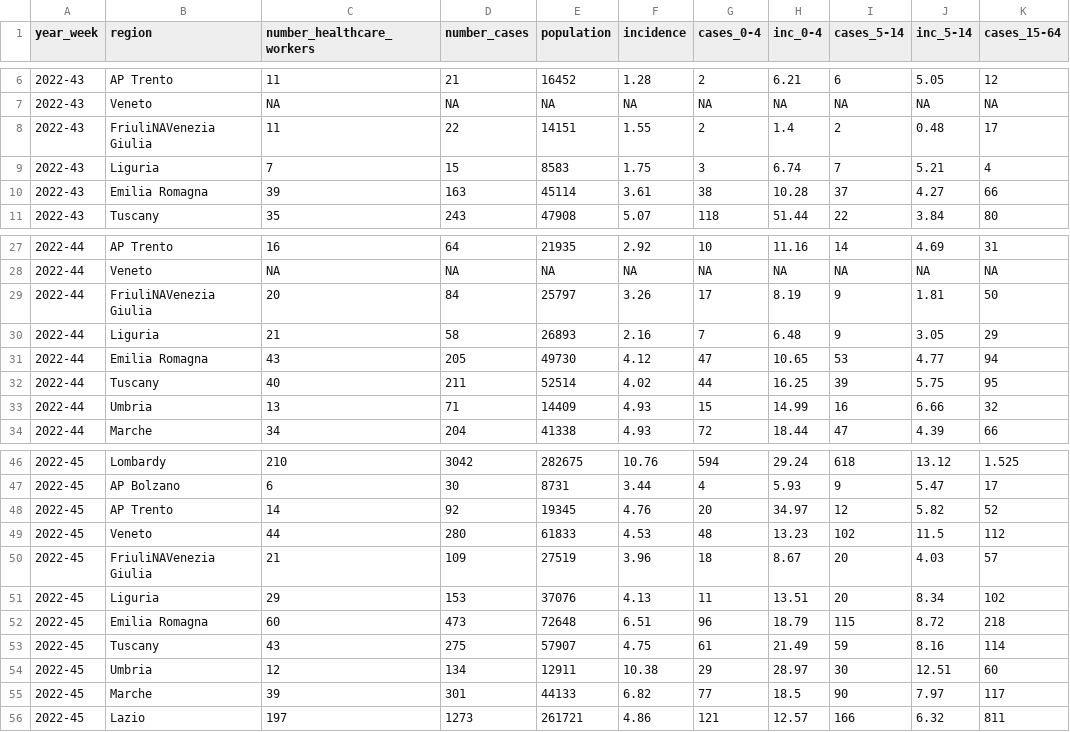
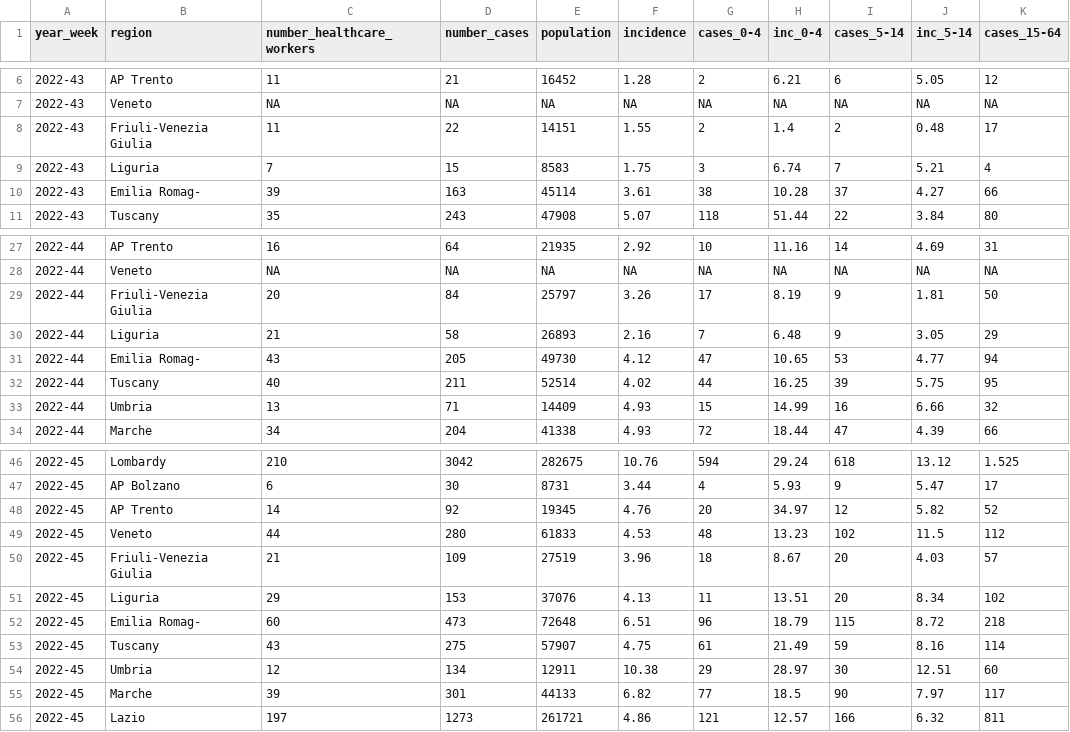
Before and after one commit to fbranda/influnet, a CSV file: flu-season/2022-2023/epidemiological_data/regional_cases.csv, drawn as a sheet; only a part is shown, gaps mark what is left out; the diff names each change by its address in the sheet, - before the commit and + after, or states it on an @@ line.

Commit message:
Add files via upload

```diff
--- a/flu-season/2022-2023/epidemiological_data/regional_cases.csv
+++ b/flu-season/2022-2023/epidemiological_data/regional_cases.csv
-B8 (region): FriuliNAVenezia Giulia
+B8 (region): Friuli-Venezia Giulia
-B10 (region): Emilia Romagna
+B10 (region): Emilia Romag-
-B29 (region): FriuliNAVenezia Giulia
+B29 (region): Friuli-Venezia Giulia
-B31 (region): Emilia Romagna
+B31 (region): Emilia Romag-
-B50 (region): FriuliNAVenezia Giulia
+B50 (region): Friuli-Venezia Giulia
-B52 (region): Emilia Romagna
+B52 (region): Emilia Romag-
```
